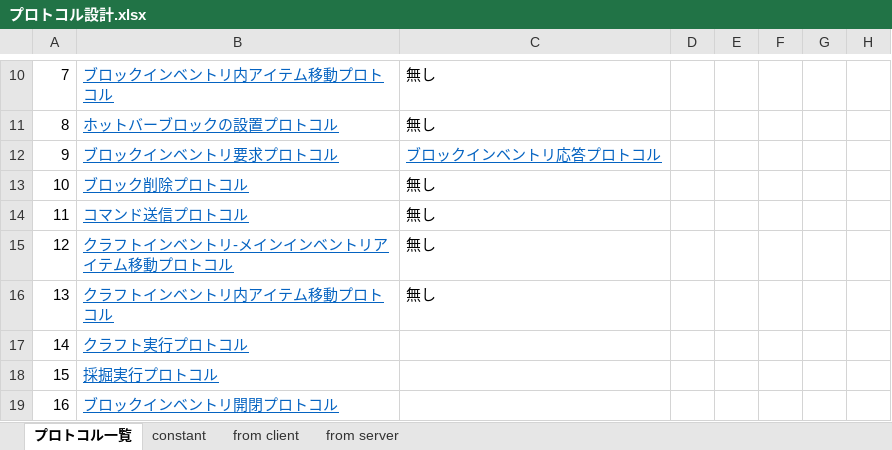
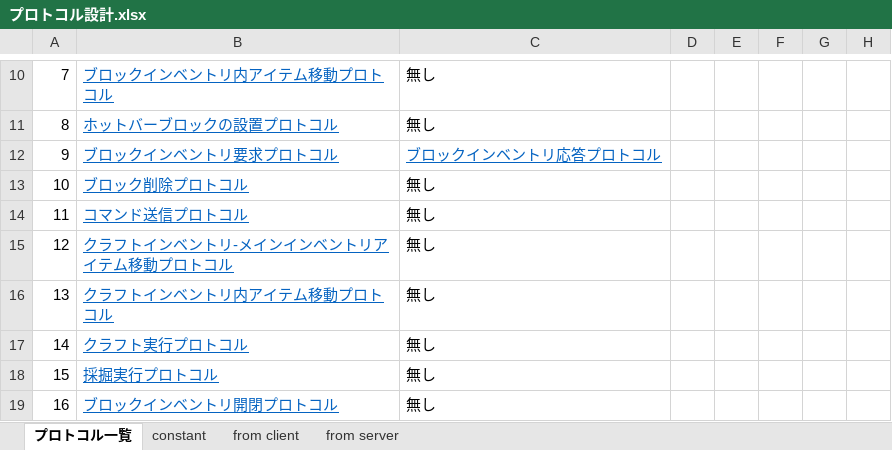
Before and after one commit to moorestech/moorestech, an Excel workbook: Server.Protocol/プロトコル設計.xlsx, sheet プロトコル一覧, drawn as a sheet; only a part is shown, gaps mark what is left out; values as stored, in another font and other column widths than the file's, no borders; the diff names each change by its address in the sheet, - before the commit and + after, or states it on an @@ line.

Commit message:
設計書の微修正

```diff
--- a/Server.Protocol/プロトコル設計.xlsx (sheet プロトコル一覧)
+++ b/Server.Protocol/プロトコル設計.xlsx (sheet プロトコル一覧)
-C17:C19: (empty)
+C17:C19: 無し
```
